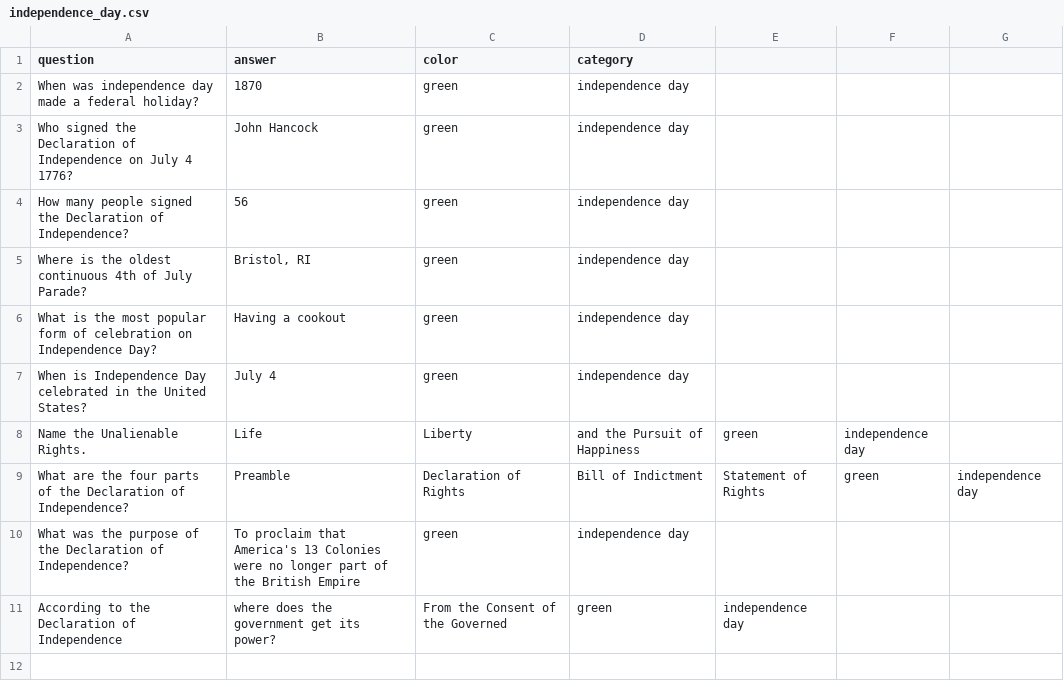
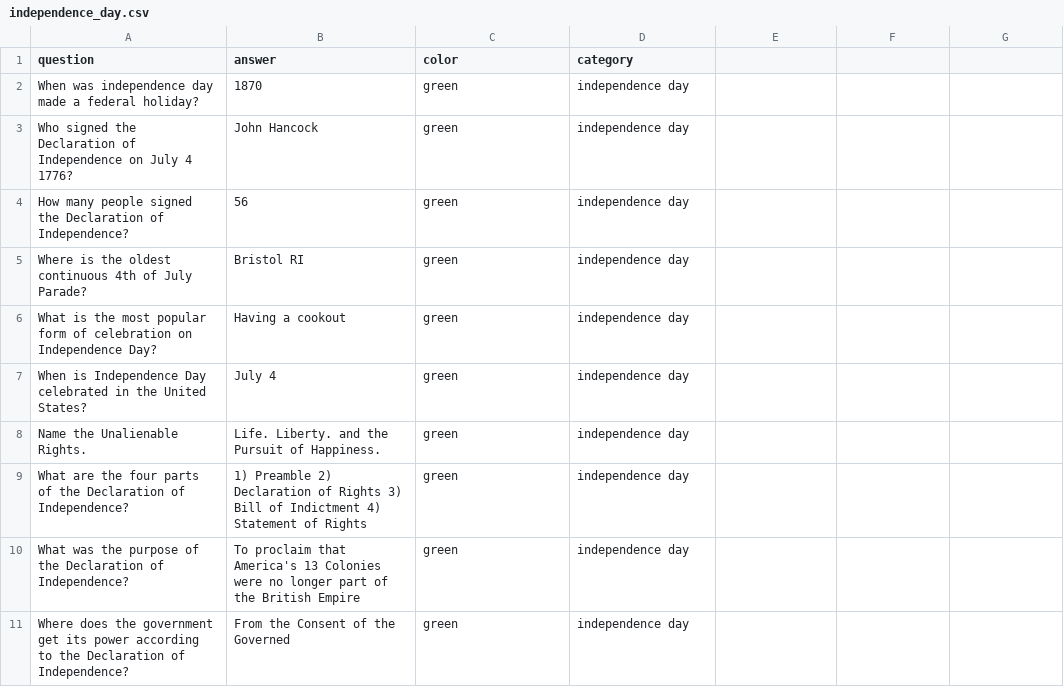
Before and after one commit to skasim/trivial-purfuit, a CSV file: src/question_files/independence_day.csv, drawn as a sheet.

Commit message:
Update independence_day.csv

```diff
--- a/src/question_files/independence_day.csv
+++ b/src/question_files/independence_day.csv
@@ -4,8 +4,8 @@ Who signed the Declaration of Independence on July 4 1776?,John Hancock,green,in
 How many people signed the Declaration of Independence?,56,green,independence day
-Where is the oldest continuous 4th of July Parade?,"Bristol, RI",green,independence day
+Where is the oldest continuous 4th of July Parade?,"Bristol RI",green,independence day
 What is the most popular form of celebration on Independence Day?,Having a cookout,green,independence day
 When is Independence Day celebrated in the United States?,July 4,green,independence day
-Name the Unalienable Rights.,Life, Liberty, and the Pursuit of Happiness,green,independence day
-What are the four parts of the Declaration of Independence?,Preamble, Declaration of Rights, Bill of Indictment, Statement of Rights,green,independence day
+Name the Unalienable Rights.,Life. Liberty. and the Pursuit of Happiness.,green,independence day
+What are the four parts of the Declaration of Independence?, 1) Preamble 2) Declaration of Rights 3) Bill of Indictment 4) Statement of Rights,green,independence day
 What was the purpose of the Declaration of Independence?,To proclaim that America's 13 Colonies were no longer part of the British Empire,green,independence day
-According to the Declaration of Independence, where does the government get its power?,From the Consent of the Governed,green,independence day
+Where does the government get its power according to the Declaration of Independence?,From the Consent of the Governed,green,independence day
```
